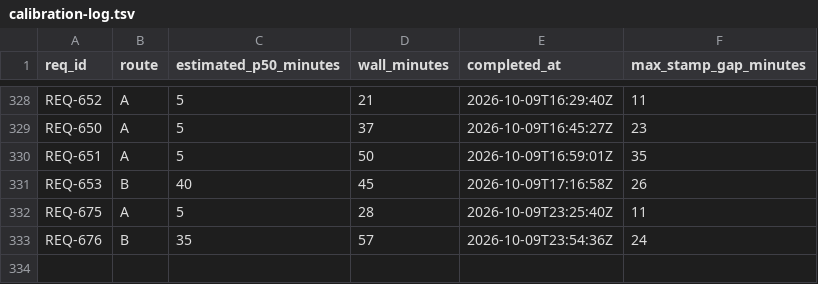
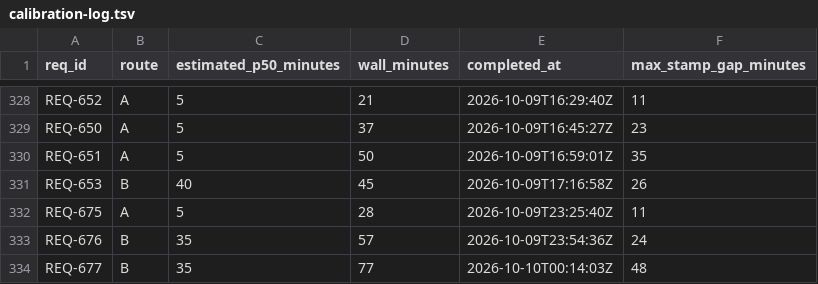
Before and after one commit to knews2019/skill-do-work, a TSV file: do-work/calibration-log.tsv, drawn as a sheet; only a part is shown, gaps mark what is left out.

```diff
--- a/do-work/calibration-log.tsv
+++ b/do-work/calibration-log.tsv
@@ -333 +333,2 @@ REQ-675	A	5	28	2026-10-09T23:25:40Z	11
 REQ-676	B	35	57	2026-10-09T23:54:36Z	24
+REQ-677	B	35	77	2026-10-10T00:14:03Z	48
```
Also changed, not shown: 12 other files.
